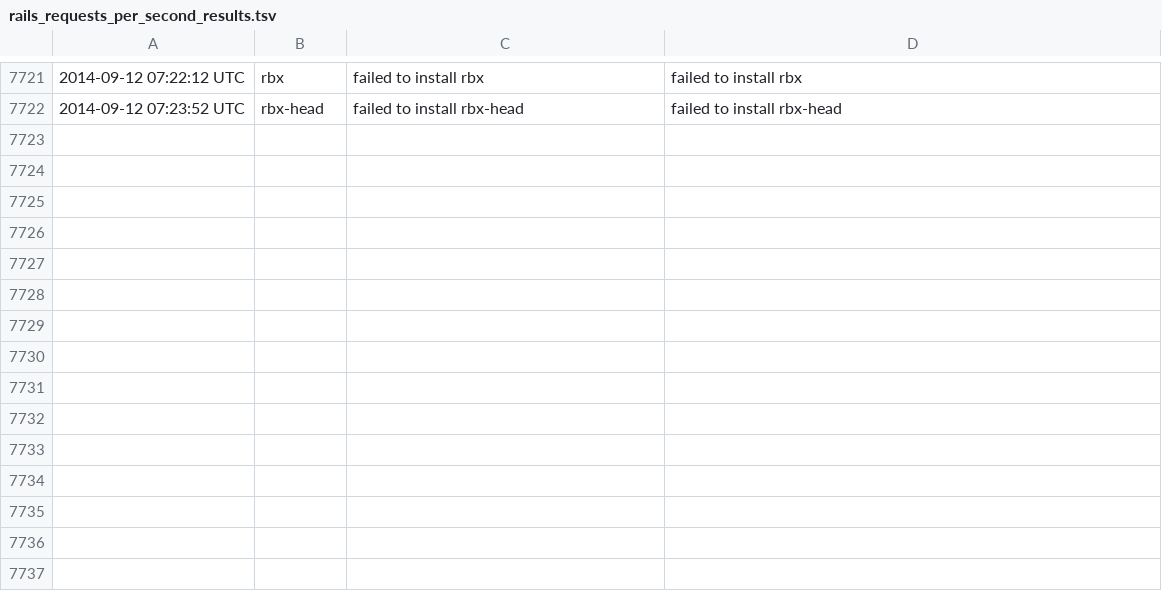
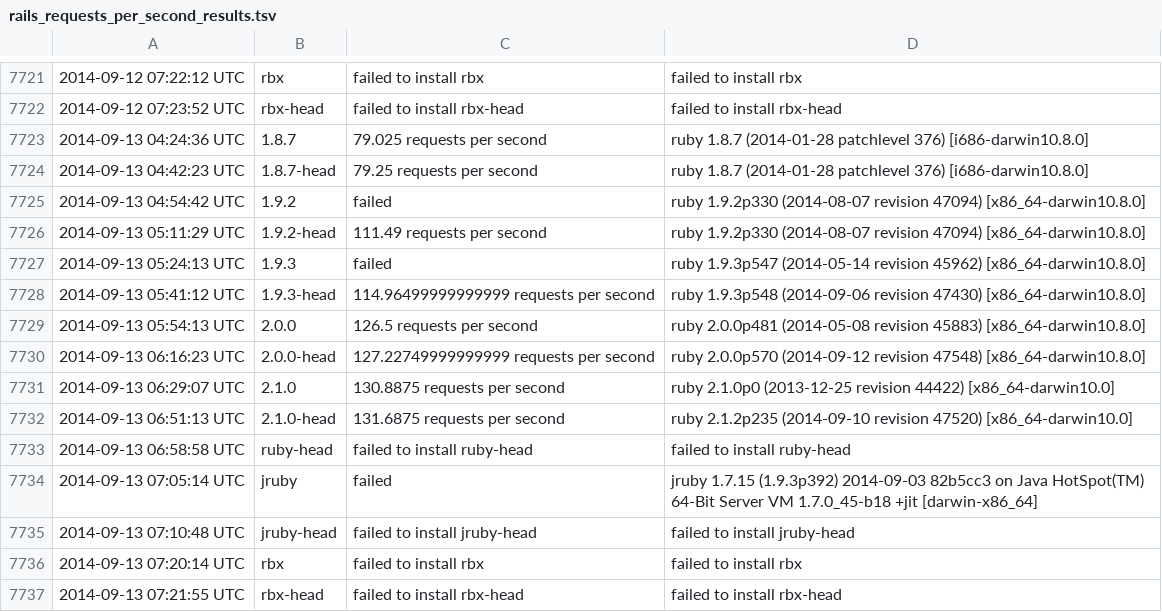
Before and after one commit to brianhempel/isrubyfastyet, a TSV file: results/rails_requests_per_second_results.tsv, drawn as a sheet; only a part is shown, gaps mark what is left out.

Commit message:
Autorunner: Results

```diff
--- a/results/rails_requests_per_second_results.tsv
+++ b/results/rails_requests_per_second_results.tsv
@@ -7722 +7722,16 @@
 2014-09-12 07:23:52 UTC	rbx-head	failed to install rbx-head	failed to install rbx-head
+2014-09-13 04:24:36 UTC	1.8.7	79.025 requests per second	ruby 1.8.7 (2014-01-28 patchlevel 376) [i686-darwin10.8.0]
+2014-09-13 04:42:23 UTC	1.8.7-head	79.25 requests per second	ruby 1.8.7 (2014-01-28 patchlevel 376) [i686-darwin10.8.0]
+2014-09-13 04:54:42 UTC	1.9.2	failed	ruby 1.9.2p330 (2014-08-07 revision 47094) [x86_64-darwin10.8.0]
+2014-09-13 05:11:29 UTC	1.9.2-head	111.49 requests per second	ruby 1.9.2p330 (2014-08-07 revision 47094) [x86_64-darwin10.8.0]
+2014-09-13 05:24:13 UTC	1.9.3	failed	ruby 1.9.3p547 (2014-05-14 revision 45962) [x86_64-darwin10.8.0]
+2014-09-13 05:41:12 UTC	1.9.3-head	114.96499999999999 requests per second	ruby 1.9.3p548 (2014-09-06 revision 47430) [x86_64-darwin10.8.0]
+2014-09-13 05:54:13 UTC	2.0.0	126.5 requests per second	ruby 2.0.0p481 (2014-05-08 revision 45883) [x86_64-darwin10.8.0]
+2014-09-13 06:16:23 UTC	2.0.0-head	127.22749999999999 requests per second	ruby 2.0.0p570 (2014-09-12 revision 47548) [x86_64-darwin10.8.0]
+2014-09-13 06:29:07 UTC	2.1.0	130.8875 requests per second	ruby 2.1.0p0 (2013-12-25 revision 44422) [x86_64-darwin10.0]
+2014-09-13 06:51:13 UTC	2.1.0-head	131.6875 requests per second	ruby 2.1.2p235 (2014-09-10 revision 47520) [x86_64-darwin10.0]
+2014-09-13 06:58:58 UTC	ruby-head	failed to install ruby-head	failed to install ruby-head
+2014-09-13 07:05:14 UTC	jruby	failed	jruby 1.7.15 (1.9.3p392) 2014-09-03 82b5cc3 on Java HotSpot(TM) 64-Bit Server VM 1.7.0_45-b18 +jit [darwin-x86_64]
+2014-09-13 07:10:48 UTC	jruby-head	failed to install jruby-head	failed to install jruby-head
+2014-09-13 07:20:14 UTC	rbx	failed to install rbx	failed to install rbx
+2014-09-13 07:21:55 UTC	rbx-head	failed to install rbx-head	failed to install rbx-head
```
Also changed, not shown: results/rails_memory_usage_results.tsv, results/rails_requests_per_second_steady_state_results.tsv, 1 other file.
